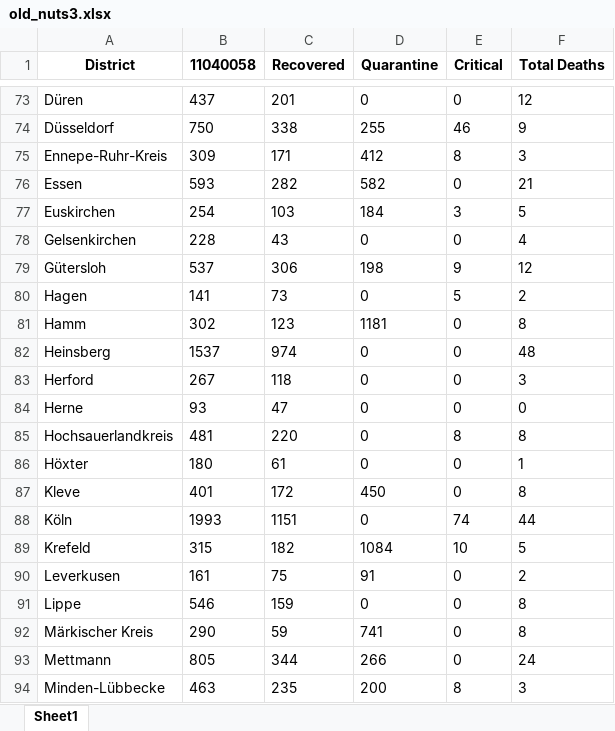
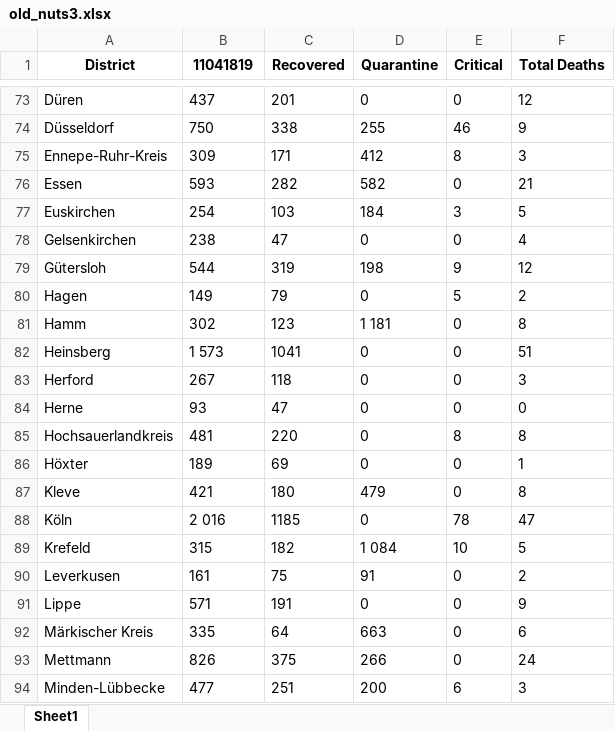
Before and after one commit to lokesharma-dev/covid-19, an Excel workbook: data/nuts3/old_nuts3.xlsx, sheet Sheet1, drawn as a sheet; only a part is shown, gaps mark what is left out; values as stored, in another font and other column widths than the file's, no borders; the diff covers the shown part only; the diff names each change by its address in the sheet, - before the commit and + after, or states it on an @@ line.

```diff
--- a/data/nuts3/old_nuts3.xlsx (sheet Sheet1)
+++ b/data/nuts3/old_nuts3.xlsx (sheet Sheet1)
-B1: 11040058
+B1: 11041819
-B78 (11041819): 228
+B78 (11041819): 238
-C78 (Recovered): 43
+C78 (Recovered): 47
-B79 (11041819): 537
+B79 (11041819): 544
-C79 (Recovered): 306
+C79 (Recovered): 319
-B80 (11041819): 141
+B80 (11041819): 149
-C80 (Recovered): 73
+C80 (Recovered): 79
-D81 (Quarantine): 1181
+D81 (Quarantine): 1 181
-B82 (11041819): 1537
+B82 (11041819): 1 573
-C82 (Recovered): 974
+C82 (Recovered): 1041
-F82 (Total Deaths): 48
+F82 (Total Deaths): 51
-B86 (11041819): 180
+B86 (11041819): 189
-C86 (Recovered): 61
+C86 (Recovered): 69
-B87 (11041819): 401
+B87 (11041819): 421
-C87 (Recovered): 172
+C87 (Recovered): 180
-D87 (Quarantine): 450
+D87 (Quarantine): 479
-B88 (11041819): 1993
+B88 (11041819): 2 016
-C88 (Recovered): 1151
+C88 (Recovered): 1185
-E88 (Critical): 74
+E88 (Critical): 78
-F88 (Total Deaths): 44
+F88 (Total Deaths): 47
-D89 (Quarantine): 1084
+D89 (Quarantine): 1 084
-B91 (11041819): 546
+B91 (11041819): 571
-C91 (Recovered): 159
+C91 (Recovered): 191
-F91 (Total Deaths): 8
+F91 (Total Deaths): 9
-B92 (11041819): 290
+B92 (11041819): 335
-C92 (Recovered): 59
+C92 (Recovered): 64
-D92 (Quarantine): 741
+D92 (Quarantine): 663
-F92 (Total Deaths): 8
+F92 (Total Deaths): 6
-B93 (11041819): 805
+B93 (11041819): 826
-C93 (Recovered): 344
+C93 (Recovered): 375
-B94 (11041819): 463
+B94 (11041819): 477
-C94 (Recovered): 235
+C94 (Recovered): 251
-E94 (Critical): 8
+E94 (Critical): 6
```
Also changed, not shown: 370 edited cells elsewhere in this sheet, data/nuts3/featureTables/total_cases_nuts3.xlsx, data/nuts3/featureTables/total_critical_nuts3.xlsx, 16 other files.
